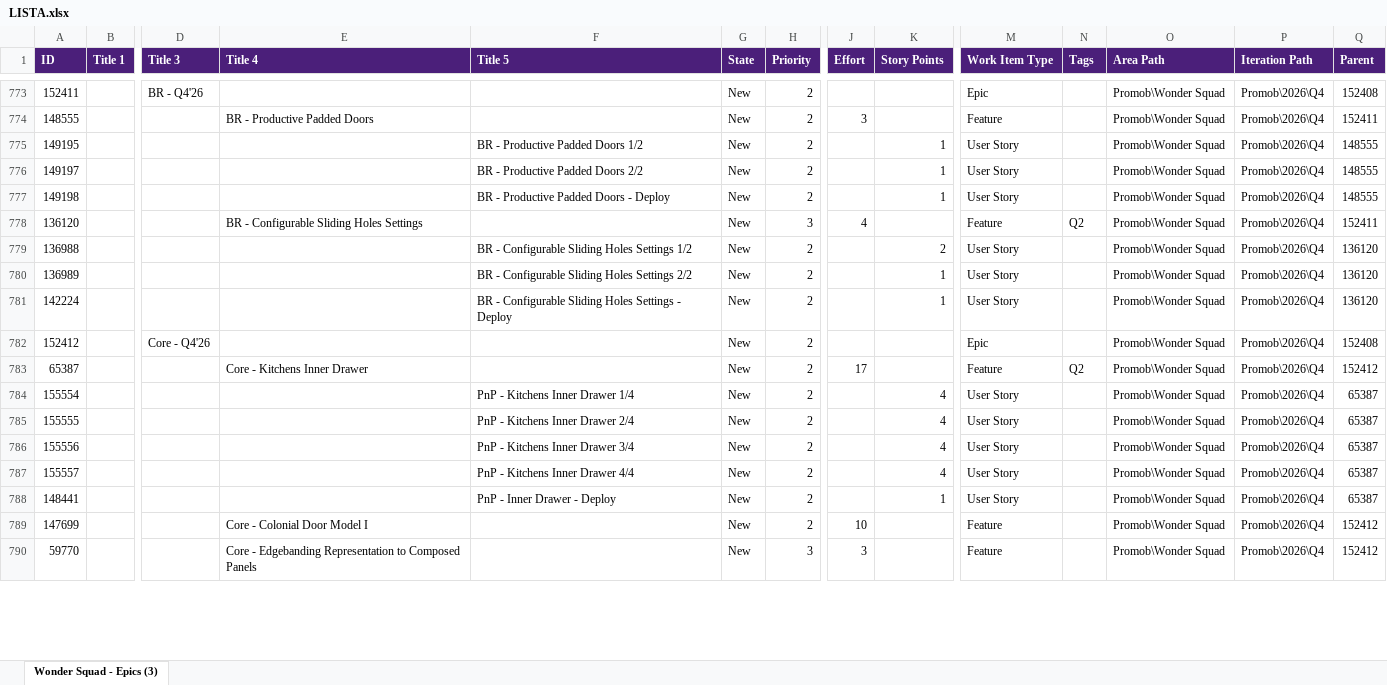
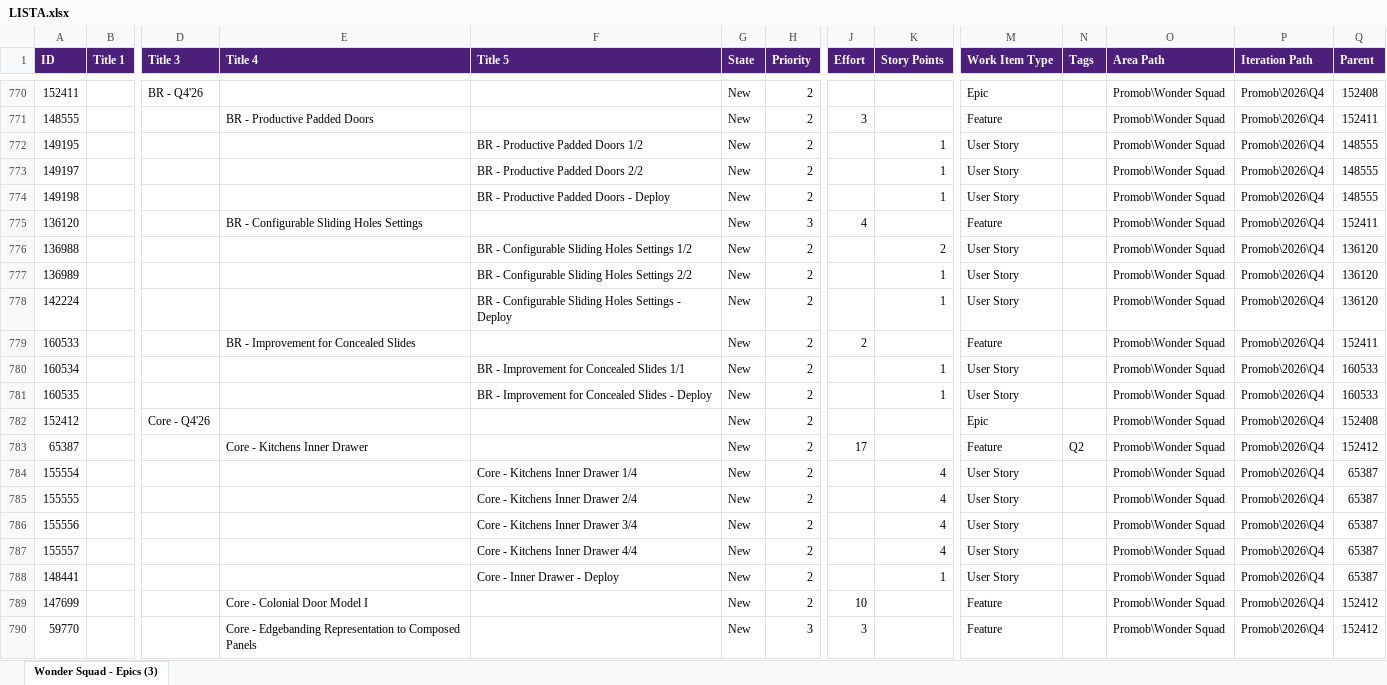
Before and after one commit to Gui08lherme/versao-conteudo, an Excel workbook: LISTA.xlsx, sheet Wonder Squad - Epics (3), drawn as a sheet; only a part is shown, gaps mark what is left out; values as stored, in another font and other column widths than the file's, no borders; addresses are those after the commit; rows hold the shown columns only; the diff covers the shown part only; the diff names each change by its address in the sheet, - before the commit and + after, or states it on an @@ line.

```diff
--- a/LISTA.xlsx (sheet Wonder Squad - Epics (3))
+++ b/LISTA.xlsx (sheet Wonder Squad - Epics (3))
-N775 (Tags): Q2
+N775 (Tags): (empty)
+row 779: 160533 |  |  | BR - Improvement for Concealed Slides |  | New | 2 | 2 |  | Feature |  | Promob\Wonder Squad | Promob\2026\Q4 | 152411
+row 780: 160534 |  |  |  | BR - Improvement for Concealed Slides 1/1 | New | 2 |  | 1 | User Story |  | Promob\Wonder Squad | Promob\2026\Q4 | 160533
+row 781: 160535 |  |  |  | BR - Improvement for Concealed Slides - Deploy | New | 2 |  | 1 | User Story |  | Promob\Wonder Squad | Promob\2026\Q4 | 160533
-F784 (Title 5): PnP - Kitchens Inner Drawer 1/4
+F784 (Title 5): Core - Kitchens Inner Drawer 1/4
-F785 (Title 5): PnP - Kitchens Inner Drawer 2/4
+F785 (Title 5): Core - Kitchens Inner Drawer 2/4
-F786 (Title 5): PnP - Kitchens Inner Drawer 3/4
+F786 (Title 5): Core - Kitchens Inner Drawer 3/4
-F787 (Title 5): PnP - Kitchens Inner Drawer 4/4
+F787 (Title 5): Core - Kitchens Inner Drawer 4/4
-F788 (Title 5): PnP - Inner Drawer - Deploy
+F788 (Title 5): Core - Inner Drawer - Deploy
```
Also changed, not shown: 16 added rows, 10 removed rows and 43 edited cells elsewhere in this sheet.
